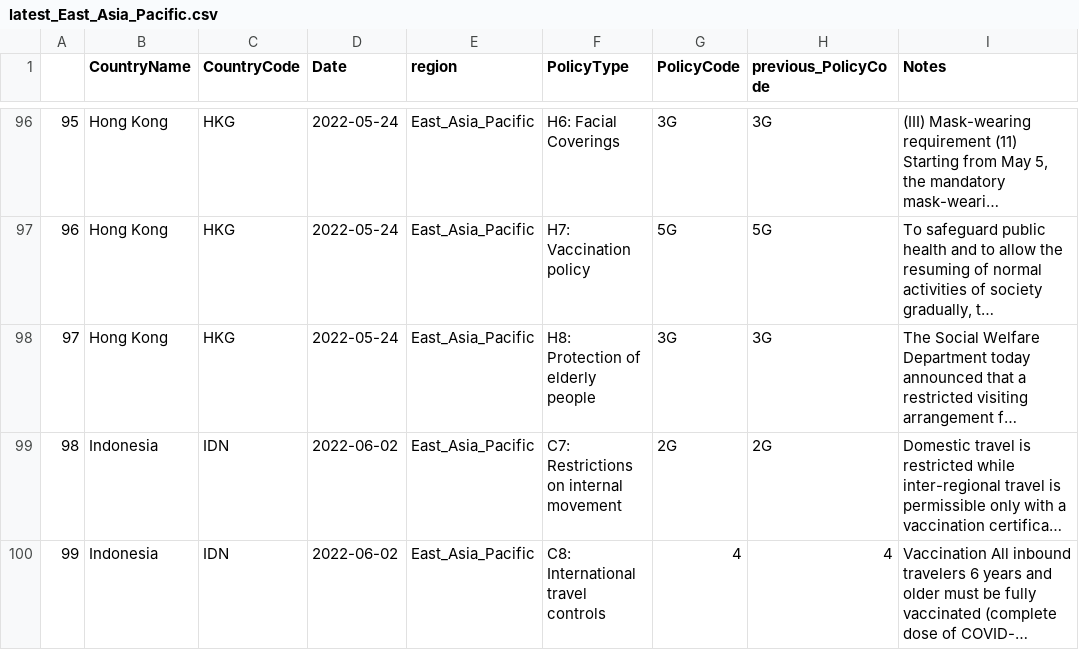
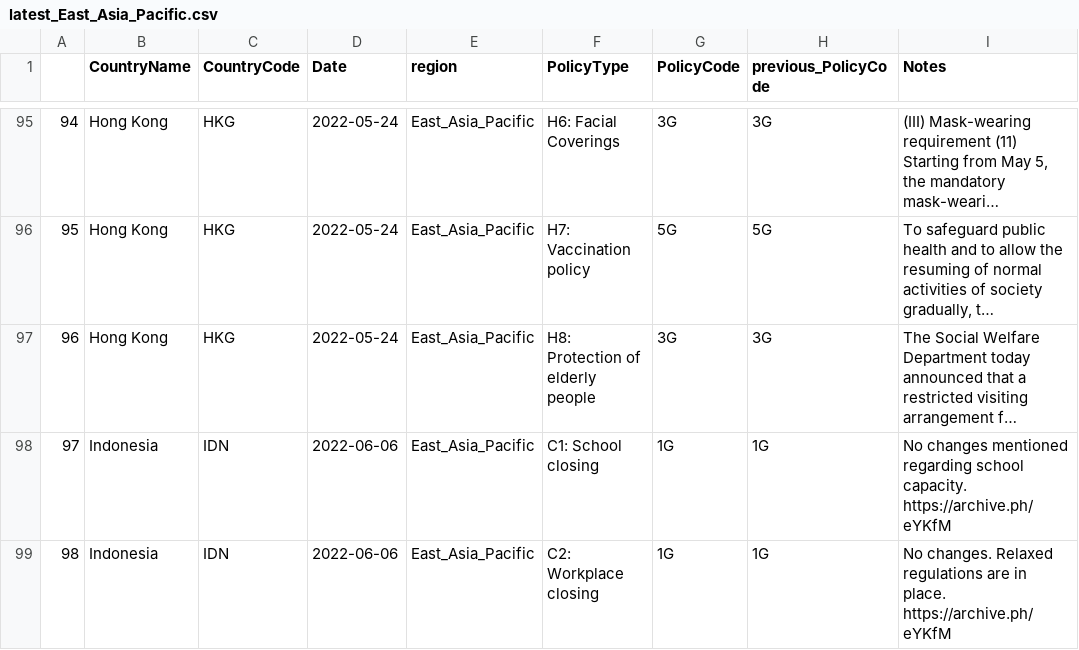
Before and after one commit to tatlowhelen/covid-policy-scratchpad, a CSV file: regional_changes/latest_East_Asia_Pacific.csv, drawn as a sheet; only a part is shown, gaps mark what is left out; the shorter side is filled out with more unchanged rows; long unchanged cells end in …; the diff covers the shown part only; the diff names each change by its address in the sheet, - before the commit and + after, or states it on an @@ line.

```diff
--- a/regional_changes/latest_East_Asia_Pacific.csv
+++ b/regional_changes/latest_East_Asia_Pacific.csv
@@ column A renumbered from row 83 down @@
+row 98: 97 | Indonesia | IDN | 2022-06-06 | East_Asia_Pacific | C1: School closing | 1G | 1G | No changes mentioned regarding school capacity. https://archive.ph/eYKfM
+row 99: 98 | Indonesia | IDN | 2022-06-06 | East_Asia_Pacific | C2: Workplace closing | 1G | 1G | No changes. Relaxed regulations are in place. https://archive.ph/eYKfM
```
Also changed, not shown: 1 added row and 1 removed row elsewhere in this file, regional_changes/latest_sub_Saharan_Africa.csv, 11 other files.
